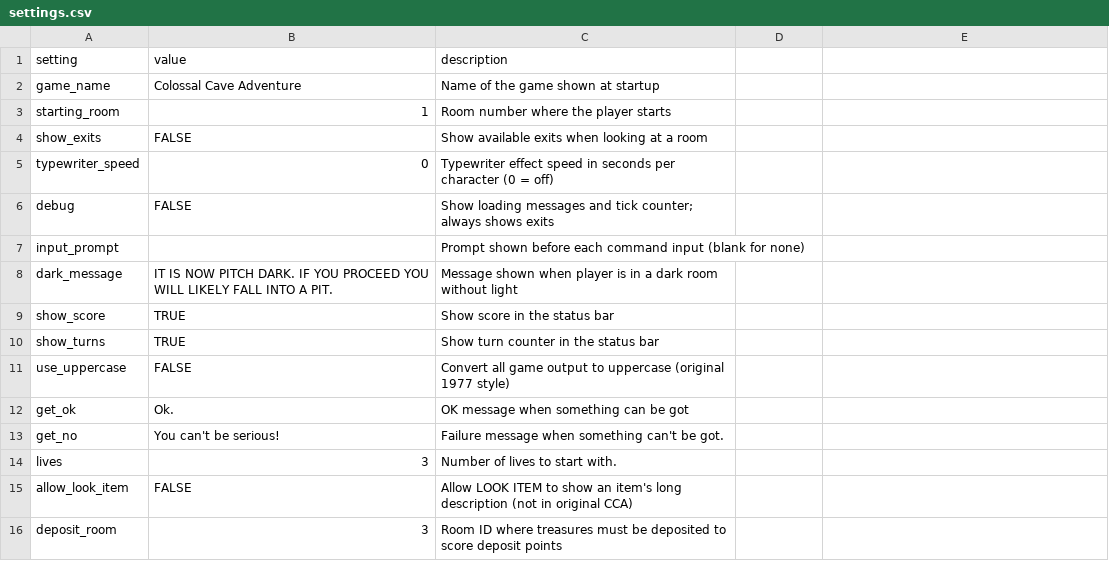
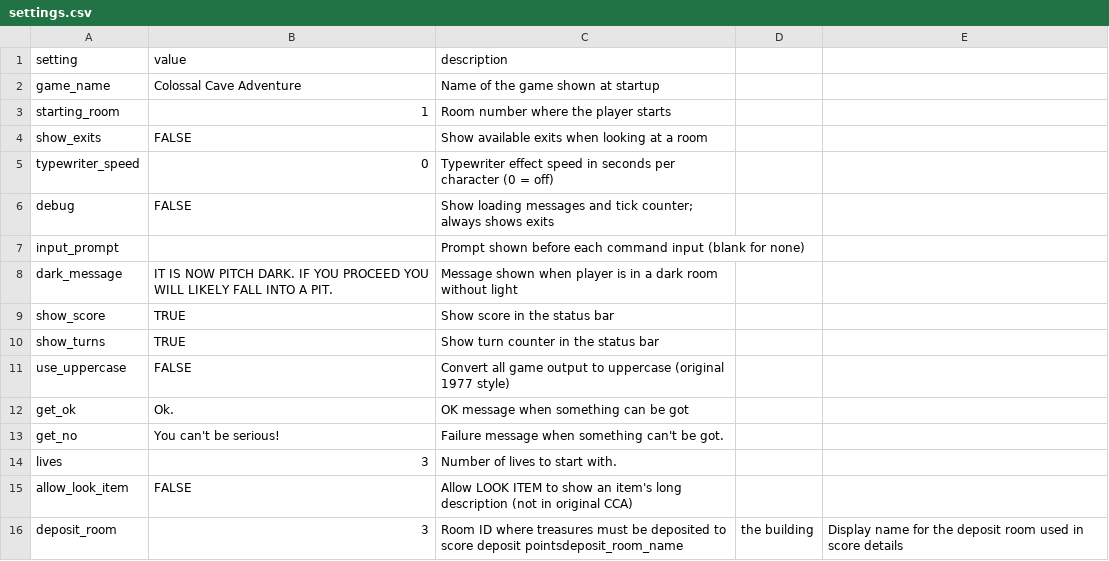
Before and after one commit to ICTSoEasy/text-based-adventure-game, a CSV file: settings.csv, drawn as a sheet.

```diff
--- a/settings.csv
+++ b/settings.csv
@@ -15,2 +15,2 @@ lives,3,Number of lives to start with.
 allow_look_item,FALSE,Allow LOOK ITEM to show an item's long description (not in original CCA)
-deposit_room,3,Room ID where treasures must be deposited to score deposit points
+deposit_room,3,Room ID where treasures must be deposited to score deposit pointsdeposit_room_name,the building,Display name for the deposit room used in score details
```
Also changed, not shown: 1 other file.
